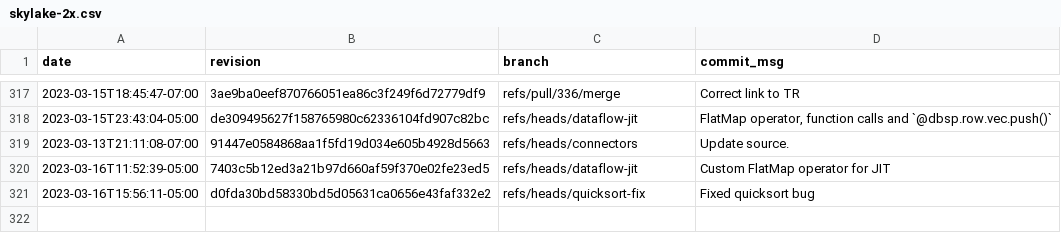
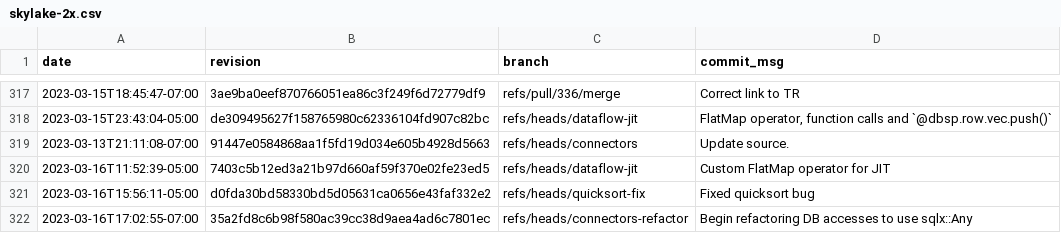
Before and after one commit to gz/dbsp-benchmarks, a CSV file: _data/skylake-2x.csv, drawn as a sheet; only a part is shown, gaps mark what is left out.

```diff
--- a/_data/skylake-2x.csv
+++ b/_data/skylake-2x.csv
@@ -321 +321,2 @@ date,revision,branch,commit_msg
 "2023-03-16T15:56:11-05:00","d0fda30bd58330bd5d05631ca0656e43faf332e2","refs/heads/quicksort-fix","Fixed quicksort bug"
+"2023-03-16T17:02:55-07:00","35a2fd8c6b98f580ac39cc38d9aea4ad6c7801ec","refs/heads/connectors-refactor","Begin refactoring DB accesses to use sqlx::Any"
```
Also changed, not shown: 8 other files.
